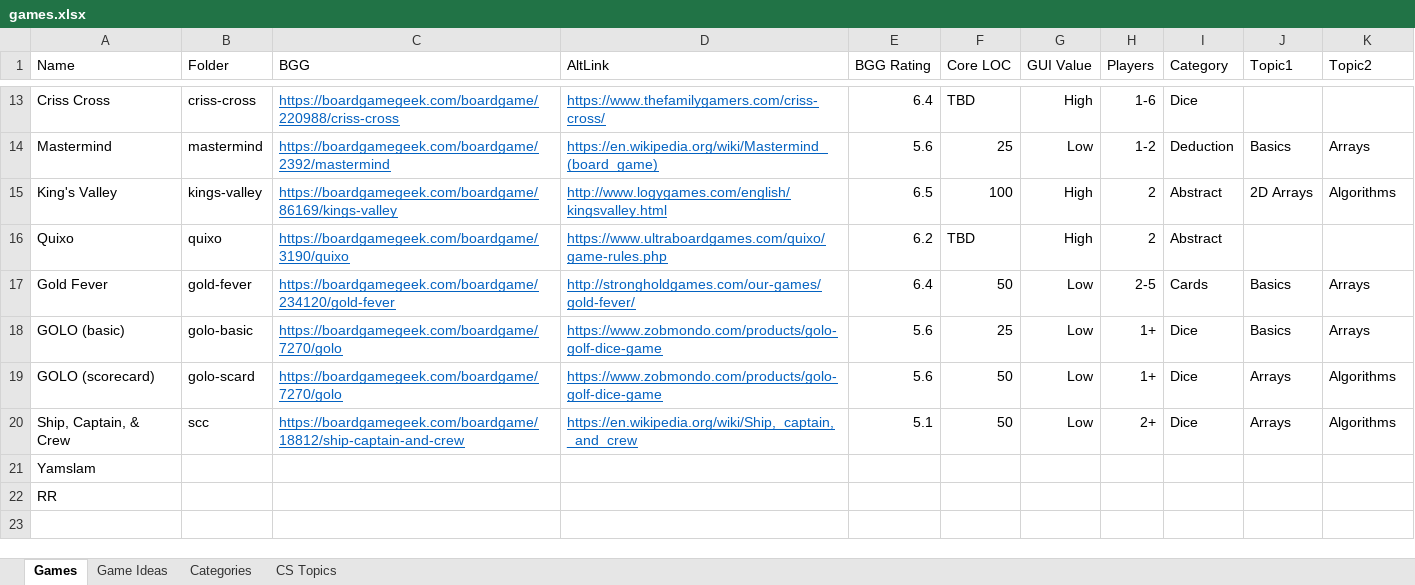
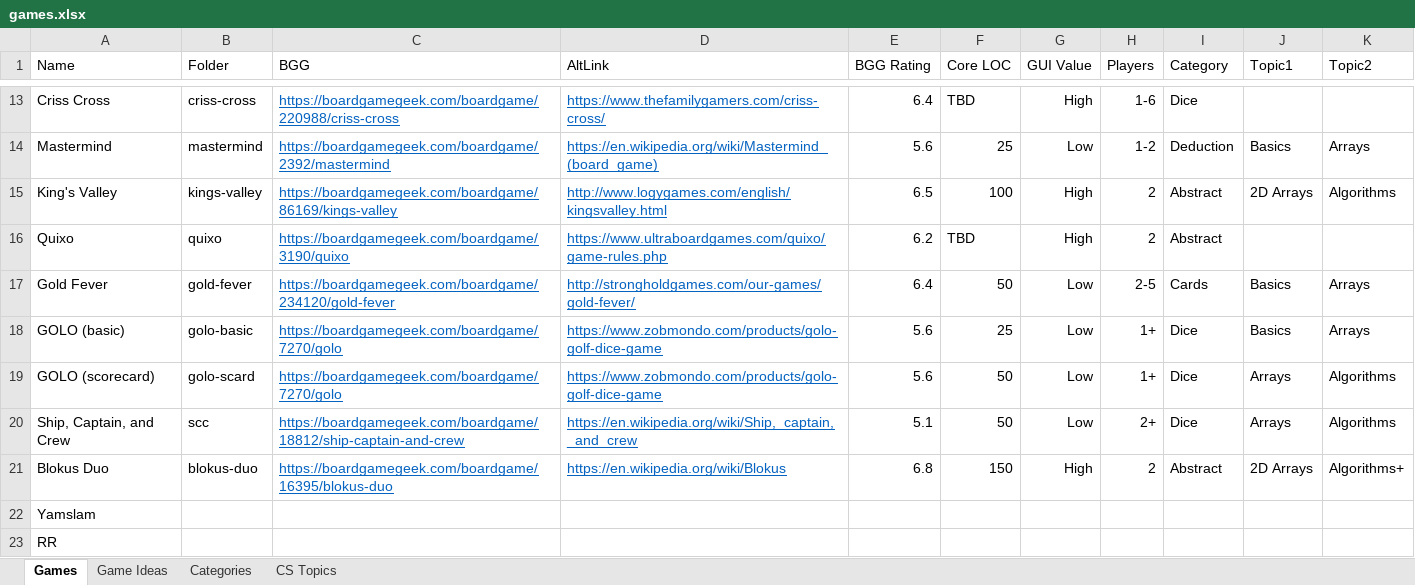
Before and after one commit to rg-software/board-games, an Excel workbook: games.xlsx, sheet Games, drawn as a sheet; only a part is shown, gaps mark what is left out; values as stored, in another font and other column widths than the file's, no borders; table styles not drawn; the diff names each change by its address in the sheet, - before the commit and + after, or states it on an @@ line.

Commit message:
blokus duo updated

```diff
--- a/games.xlsx (sheet Games)
+++ b/games.xlsx (sheet Games)
-A20 (Name): Ship, Captain, & Crew
+A20 (Name): Ship, Captain, and Crew
+row 21: Blokus Duo | blokus-duo | https://boardgamegeek.com/boardgame/16395/blokus-duo | https://en.wikipedia.org/wiki/Blokus | 6.8 | 150 | High | 2 | Abstract | 2D Arrays | Algorithms+
```
Also changed, not shown: 5 other files.
